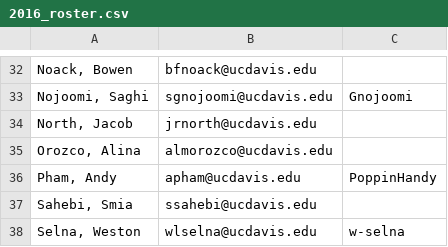
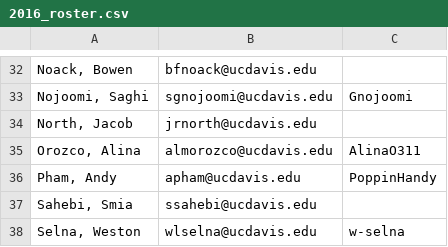
Before and after one commit to UCDBIS180L/gh-usernames, a CSV file: 2016_roster.csv, drawn as a sheet; only a part is shown, gaps mark what is left out; the diff names each change by its address in the sheet, - before the commit and + after, or states it on an @@ line.

Commit message:
Added username to roster

```diff
--- a/2016_roster.csv
+++ b/2016_roster.csv
-C35: (empty)
+C35: AlinaO311
```
